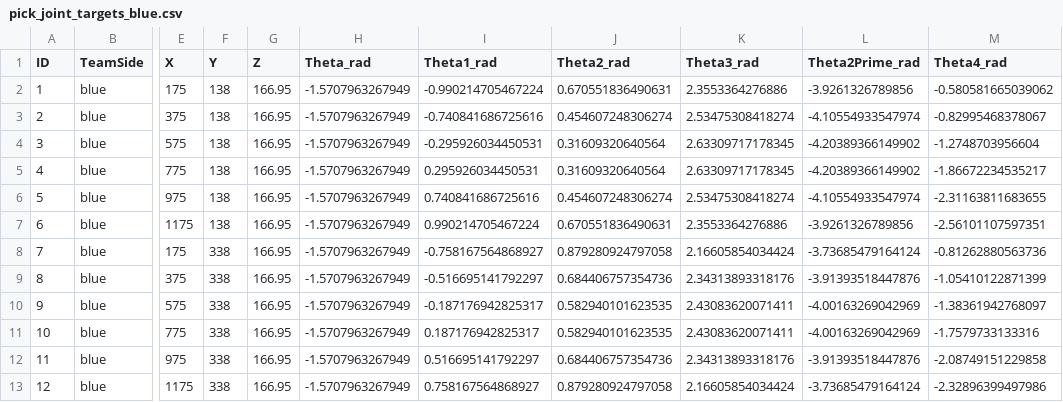
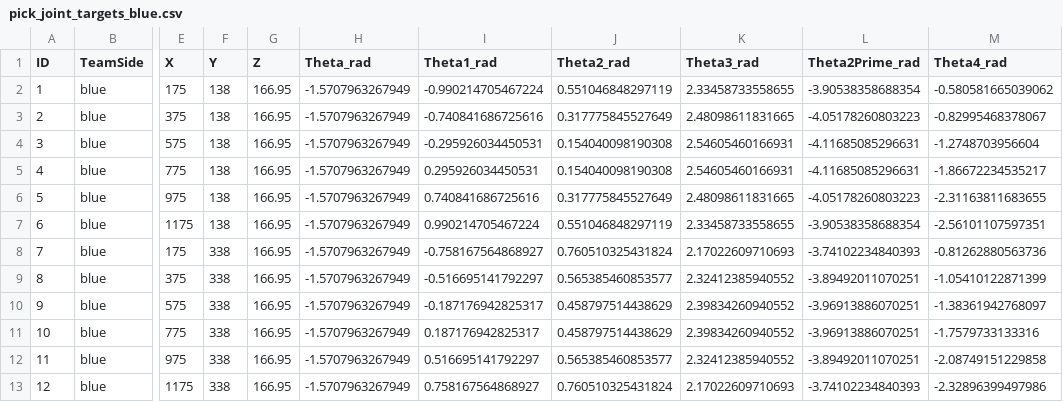
Before and after one commit to T-semi-Tohoku-Uni/CatchRobo2026_kinematics, a CSV file: config/joint_targets/pick_joint_targets_blue.csv, drawn as a sheet; only a part is shown, gaps mark what is left out; the diff covers the shown part only; the diff names each change by its address in the sheet, - before the commit and + after, or states it on an @@ line.

```diff
--- a/config/joint_targets/pick_joint_targets_blue.csv
+++ b/config/joint_targets/pick_joint_targets_blue.csv
-J2 (Theta2_rad): 0.670551836490631
+J2 (Theta2_rad): 0.551046848297119
-K2 (Theta3_rad): 2.3553364276886
+K2 (Theta3_rad): 2.33458733558655
-L2 (Theta2Prime_rad): -3.9261326789856
+L2 (Theta2Prime_rad): -3.90538358688354
-J3 (Theta2_rad): 0.454607248306274
+J3 (Theta2_rad): 0.317775845527649
-K3 (Theta3_rad): 2.53475308418274
+K3 (Theta3_rad): 2.48098611831665
-L3 (Theta2Prime_rad): -4.10554933547974
+L3 (Theta2Prime_rad): -4.05178260803223
-J4:J5 (Theta2_rad): 0.31609320640564
+J4:J5 (Theta2_rad): 0.154040098190308
-K4:K5 (Theta3_rad): 2.63309717178345
+K4:K5 (Theta3_rad): 2.54605460166931
-L4:L5 (Theta2Prime_rad): -4.20389366149902
+L4:L5 (Theta2Prime_rad): -4.11685085296631
-J6 (Theta2_rad): 0.454607248306274
+J6 (Theta2_rad): 0.317775845527649
-K6 (Theta3_rad): 2.53475308418274
+K6 (Theta3_rad): 2.48098611831665
-L6 (Theta2Prime_rad): -4.10554933547974
+L6 (Theta2Prime_rad): -4.05178260803223
-J7 (Theta2_rad): 0.670551836490631
+J7 (Theta2_rad): 0.551046848297119
-K7 (Theta3_rad): 2.3553364276886
+K7 (Theta3_rad): 2.33458733558655
-L7 (Theta2Prime_rad): -3.9261326789856
+L7 (Theta2Prime_rad): -3.90538358688354
-J8 (Theta2_rad): 0.879280924797058
+J8 (Theta2_rad): 0.760510325431824
-K8 (Theta3_rad): 2.16605854034424
+K8 (Theta3_rad): 2.17022609710693
-L8 (Theta2Prime_rad): -3.73685479164124
+L8 (Theta2Prime_rad): -3.74102234840393
-J9 (Theta2_rad): 0.684406757354736
+J9 (Theta2_rad): 0.565385460853577
-K9 (Theta3_rad): 2.34313893318176
+K9 (Theta3_rad): 2.32412385940552
-L9 (Theta2Prime_rad): -3.91393518447876
+L9 (Theta2Prime_rad): -3.89492011070251
-J10:J11 (Theta2_rad): 0.582940101623535
+J10:J11 (Theta2_rad): 0.458797514438629
-K10:K11 (Theta3_rad): 2.43083620071411
+K10:K11 (Theta3_rad): 2.39834260940552
-L10:L11 (Theta2Prime_rad): -4.00163269042969
+L10:L11 (Theta2Prime_rad): -3.96913886070251
-J12 (Theta2_rad): 0.684406757354736
+J12 (Theta2_rad): 0.565385460853577
-K12 (Theta3_rad): 2.34313893318176
+K12 (Theta3_rad): 2.32412385940552
-L12 (Theta2Prime_rad): -3.91393518447876
+L12 (Theta2Prime_rad): -3.89492011070251
-J13 (Theta2_rad): 0.879280924797058
+J13 (Theta2_rad): 0.760510325431824
-K13 (Theta3_rad): 2.16605854034424
+K13 (Theta3_rad): 2.17022609710693
-L13 (Theta2Prime_rad): -3.73685479164124
+L13 (Theta2Prime_rad): -3.74102234840393
```
Also changed, not shown: 36 edited cells elsewhere in this file, config/joint_targets/pick_joint_targets_red.csv, config/joint_targets/shooting_joint_targets_blue.csv, 4 other files.
